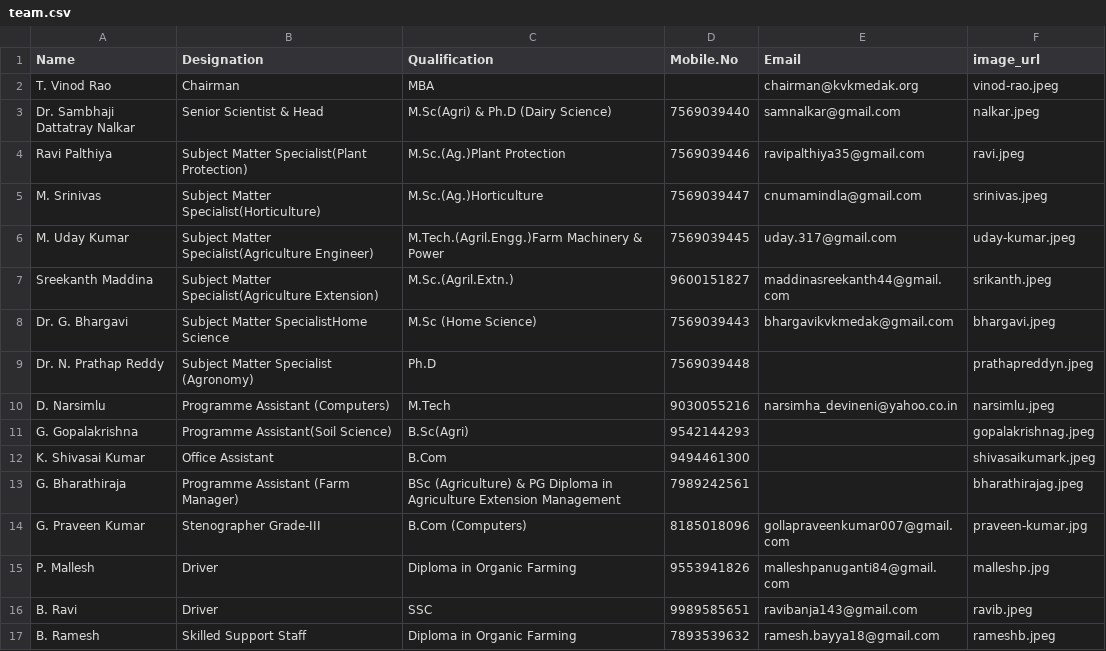
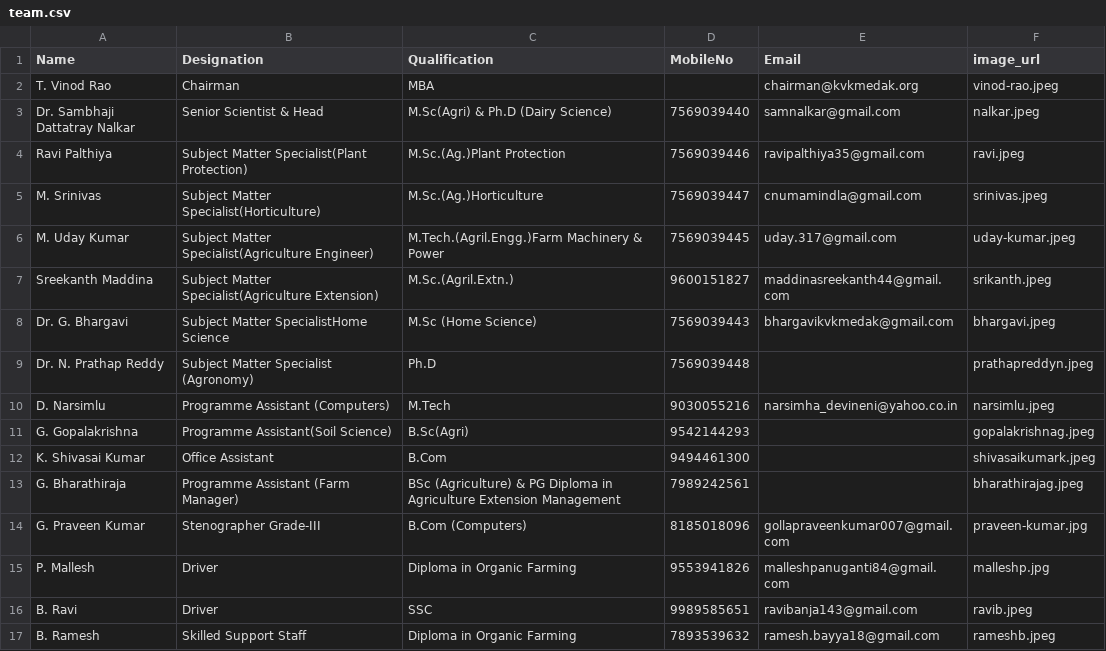
Before and after one commit to kvkmedak/kvkmedak.github.io, a CSV file: _data/team.csv, drawn as a sheet.

Commit message:
Update team.csv

```diff
--- a/_data/team.csv
+++ b/_data/team.csv
@@ -1,2 +1,2 @@
-Name,Designation,Qualification,Mobile.No,Email,image_url
+Name,Designation,Qualification,MobileNo,Email,image_url
 T. Vinod Rao,Chairman,MBA,,chairman@kvkmedak.org,vinod-rao.jpeg
```
